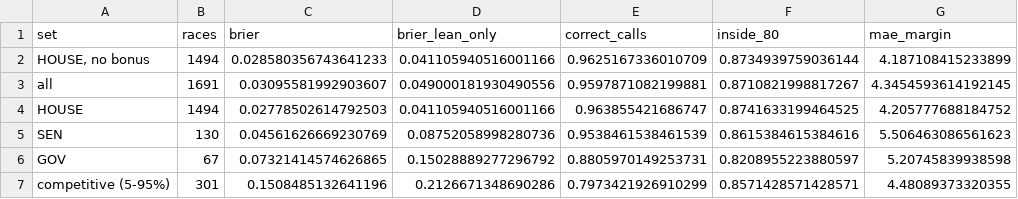
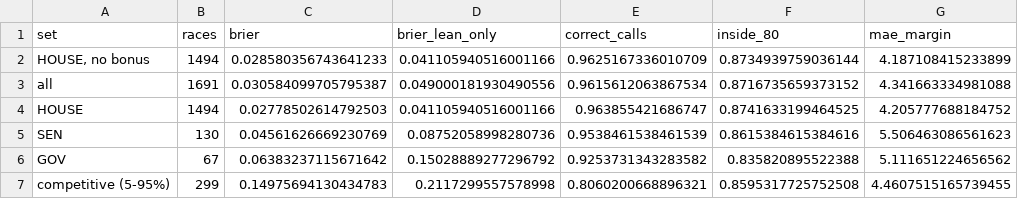
Before and after one commit to kurtawirth/whoshowsup, a CSV file: midterms_2026/outputs/backtest_scores.csv, drawn as a sheet.

```diff
--- a/midterms_2026/outputs/backtest_scores.csv
+++ b/midterms_2026/outputs/backtest_scores.csv
@@ -2,6 +2,6 @@ set,races,brier,brier_lean_only,correct_calls,inside_80,mae_margin
 "HOUSE, no bonus",1494,0.028580356743641233,0.041105940516001166,0.9625167336010709,0.8734939759036144,4.187108415233899
-all,1691,0.03095581992903607,0.049000181930490556,0.9597871082199881,0.8710821998817267,4.3454593614192145
+all,1691,0.030584099705795387,0.049000181930490556,0.9615612063867534,0.8716735659373152,4.341663334981088
 HOUSE,1494,0.02778502614792503,0.041105940516001166,0.963855421686747,0.8741633199464525,4.205777688184752
 SEN,130,0.04561626669230769,0.08752058998280736,0.9538461538461539,0.8615384615384616,5.506463086561623
-GOV,67,0.07321414574626865,0.15028889277296792,0.8805970149253731,0.8208955223880597,5.20745839938598
-competitive (5-95%),301,0.1508485132641196,0.2126671348690286,0.7973421926910299,0.8571428571428571,4.48089373320355
+GOV,67,0.06383237115671642,0.15028889277296792,0.9253731343283582,0.835820895522388,5.111651224656562
+competitive (5-95%),299,0.14975694130434783,0.2117299557578998,0.8060200668896321,0.8595317725752508,4.4607515165739455
```
Also changed, not shown: midterms_2026/outputs/backtest_calibration.csv, midterms_2026/outputs/backtest_calibration_eve.csv, 28 other files.
